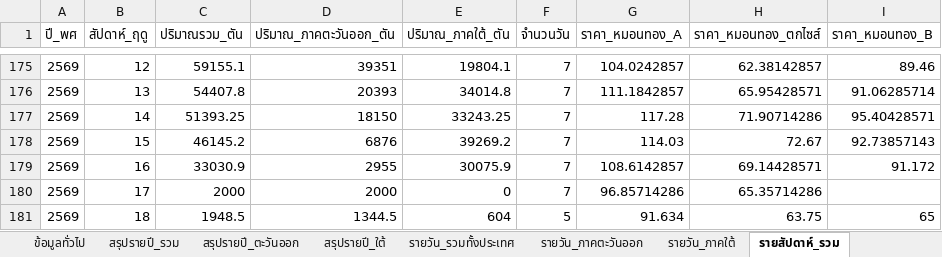
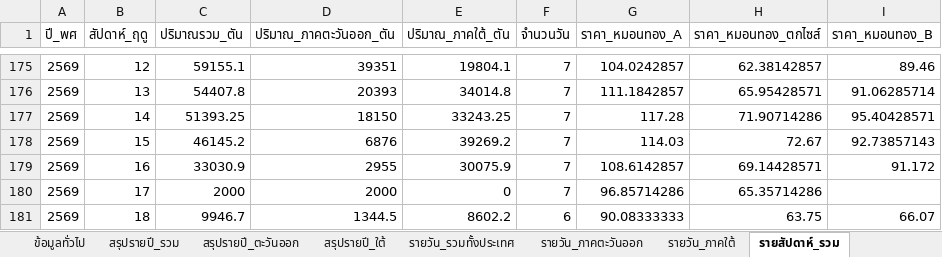
Before and after one commit to yohaken/cursor-agent, an Excel workbook: data/durian-dashboard-report.xlsx, sheet รายสัปดาห์_รวม, drawn as a sheet; only a part is shown, gaps mark what is left out; values as stored, in another font and other column widths than the file's, no borders; removed rows and columns are numbered as before the commit, all else as after; the diff names each change by its address in the sheet, - before the commit and + after, or states it on an @@ line.

```diff
--- a/data/durian-dashboard-report.xlsx (sheet รายสัปดาห์_รวม)
+++ b/data/durian-dashboard-report.xlsx (sheet รายสัปดาห์_รวม)
-row 181: 2569 | 18 | 1948.5 | 1344.5 | 604 | 5 | 91.634 | 63.75 | 65
+row 181: 2569 | 18 | 9946.7 | 1344.5 | 8602.2 | 6 | 90.08333333 | 63.75 | 66.07
```
Also changed, not shown: sheet รายวัน_รวมทั้งประเทศ, sheet รายวัน_ภาคใต้, sheet รายวัน_ภาคตะวันออก, sheet สรุปรายปี_รวม, sheet สรุปรายปี_ใต้, sheet ข้อมูลทั่วไป, 1 more sheet, 2 other files.
